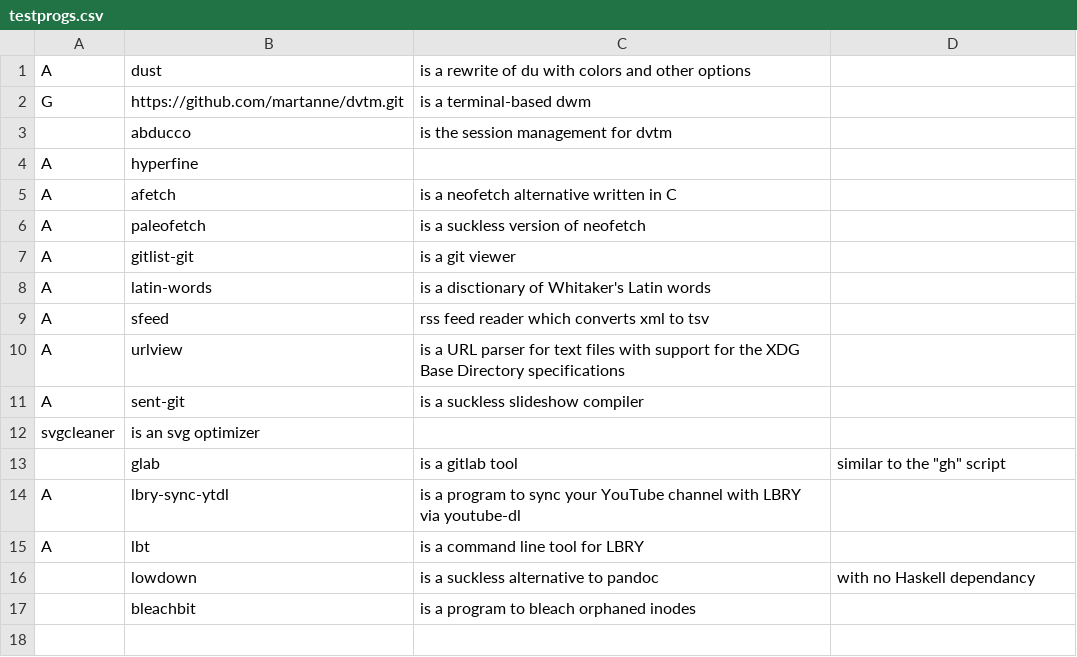
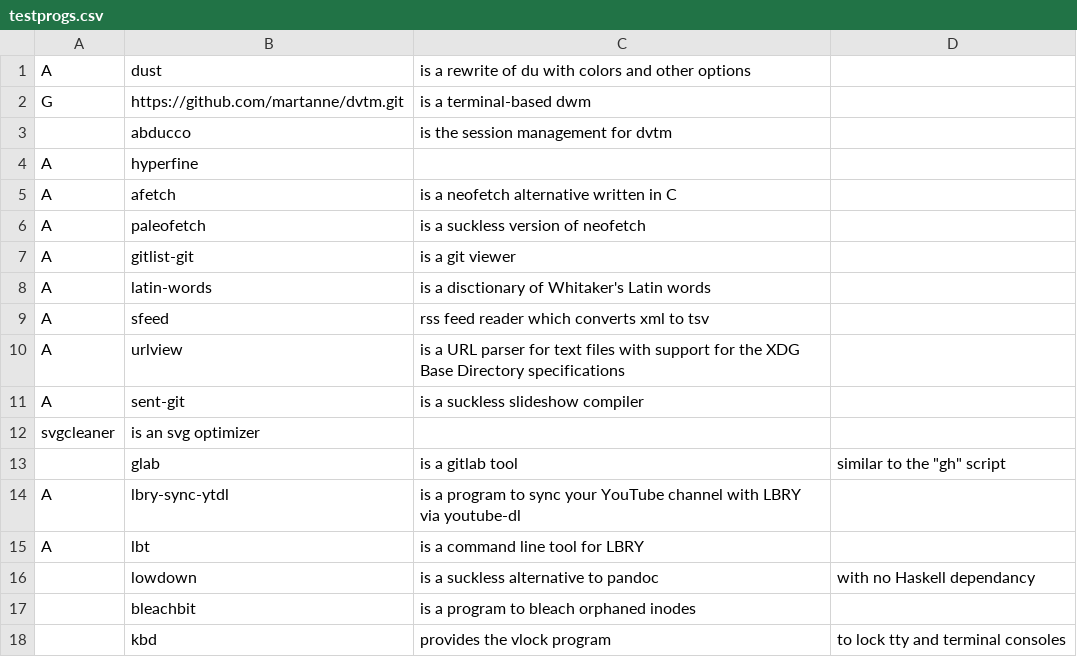
Before and after one commit to WilliamLongXYZ/warbs, a CSV file: testprogs.csv, drawn as a sheet.

Commit message:
Added the vlock tty locker

```diff
--- a/testprogs.csv
+++ b/testprogs.csv
@@ -17 +17,2 @@ A,lbt,is a command line tool for LBRY
 ,bleachbit,is a program to bleach orphaned inodes
+,kbd,provides the vlock program, to lock tty and terminal consoles
```
